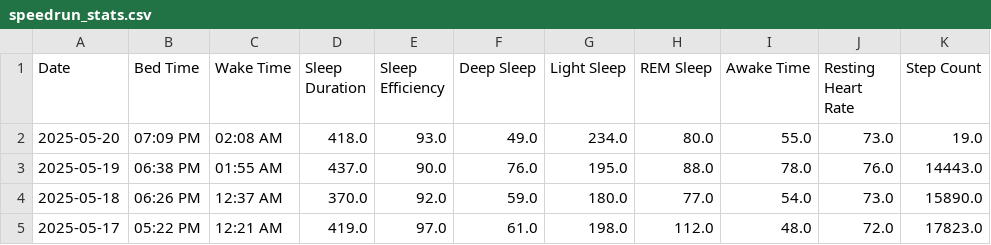
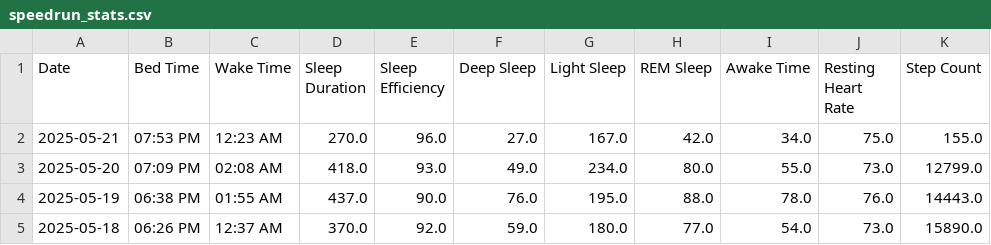
Before and after one commit to TeeLee987/gamingdays, a CSV file: speedrun_stats.csv, drawn as a sheet; only a part is shown; the shorter side is filled out with more unchanged rows.

Commit message:
Update Fitbit data

```diff
--- a/speedrun_stats.csv
+++ b/speedrun_stats.csv
@@ -1,3 +1,4 @@
 Date,Bed Time,Wake Time,Sleep Duration,Sleep Efficiency,Deep Sleep,Light Sleep,REM Sleep,Awake Time,Resting Heart Rate,Step Count
-2025-05-20,07:09 PM,02:08 AM,418.0,93.0,49.0,234.0,80.0,55.0,73.0,19.0
+2025-05-21,07:53 PM,12:23 AM,270.0,96.0,27.0,167.0,42.0,34.0,75.0,155.0
+2025-05-20,07:09 PM,02:08 AM,418.0,93.0,49.0,234.0,80.0,55.0,73.0,12799.0
 2025-05-19,06:38 PM,01:55 AM,437.0,90.0,76.0,195.0,88.0,78.0,76.0,14443.0
```
